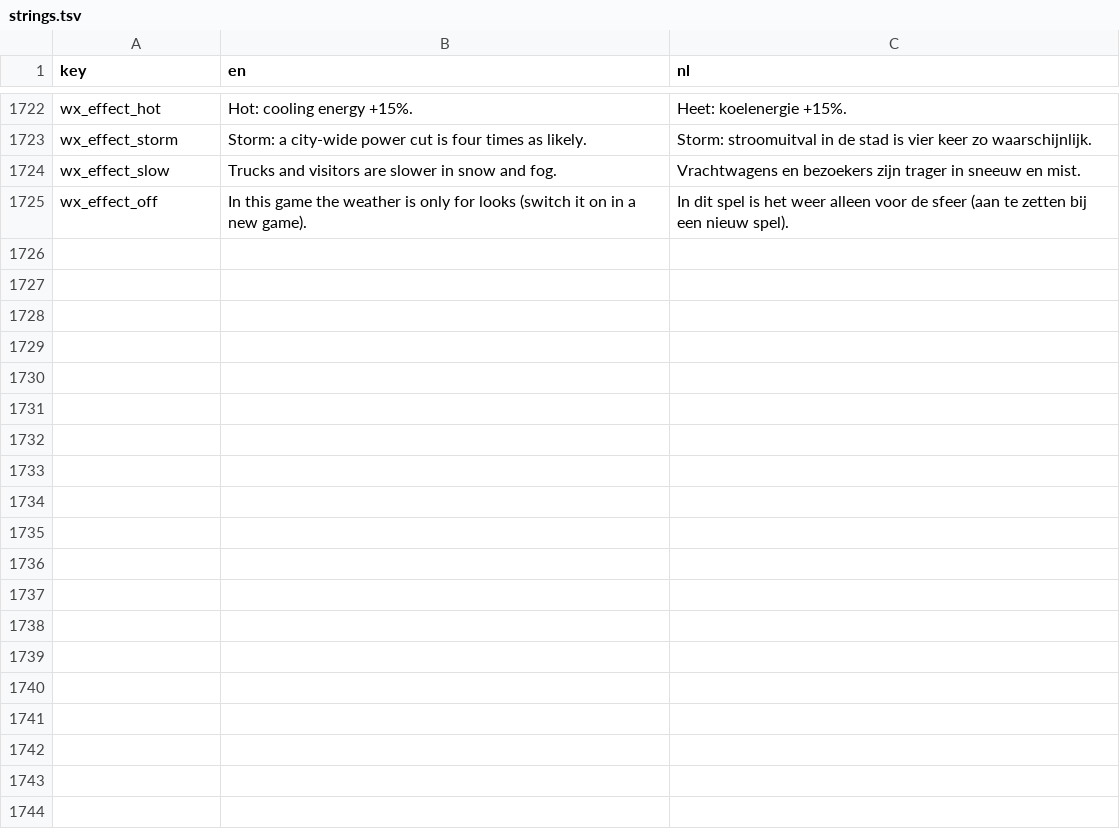
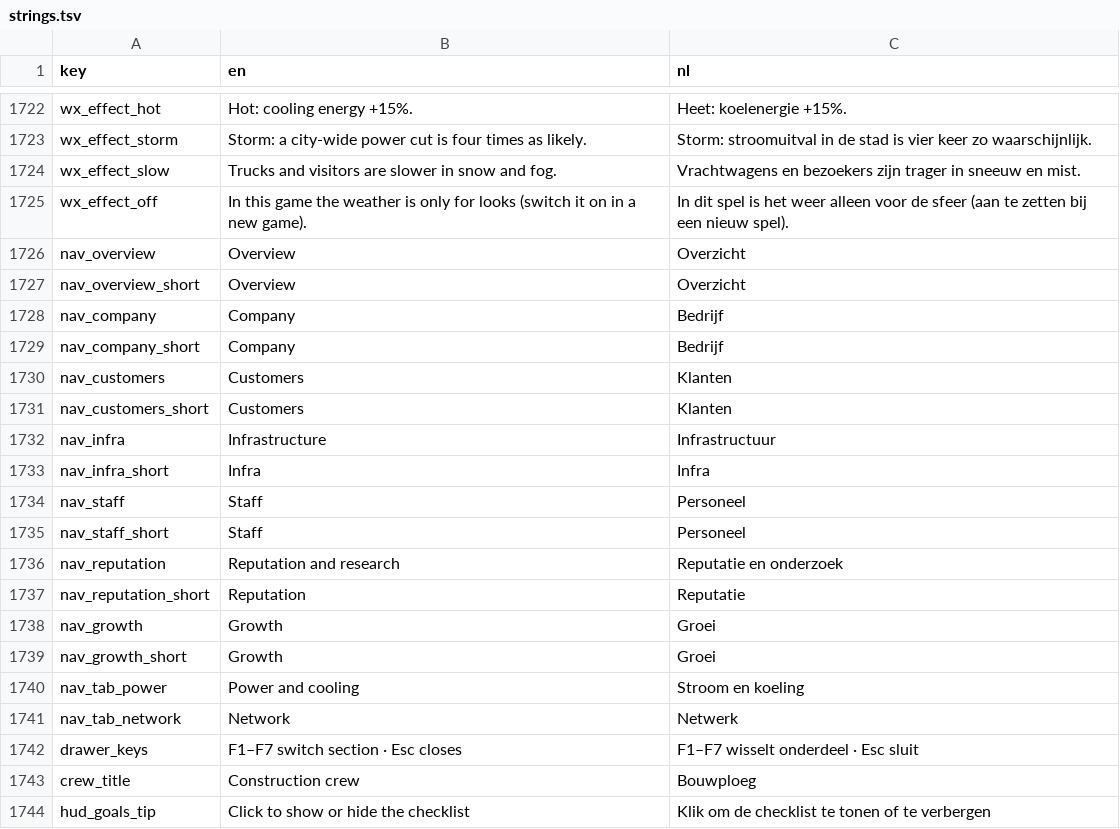
Before and after one commit to rhisijmuiden/datacenter-architect, a TSV file: game/locale/strings.tsv, drawn as a sheet; only a part is shown, gaps mark what is left out; the diff covers the shown part only; the diff names each change by its address in the sheet, - before the commit and + after, or states it on an @@ line.

```diff
--- a/game/locale/strings.tsv
+++ b/game/locale/strings.tsv
+row 1726: nav_overview | Overview | Overzicht
+row 1727: nav_overview_short | Overview | Overzicht
+row 1728: nav_company | Company | Bedrijf
+row 1729: nav_company_short | Company | Bedrijf
+row 1730: nav_customers | Customers | Klanten
+row 1731: nav_customers_short | Customers | Klanten
+row 1732: nav_infra | Infrastructure | Infrastructuur
+row 1733: nav_infra_short | Infra | Infra
+row 1734: nav_staff | Staff | Personeel
+row 1735: nav_staff_short | Staff | Personeel
+row 1736: nav_reputation | Reputation and research | Reputatie en onderzoek
+row 1737: nav_reputation_short | Reputation | Reputatie
+row 1738: nav_growth | Growth | Groei
+row 1739: nav_growth_short | Growth | Groei
+row 1740: nav_tab_power | Power and cooling | Stroom en koeling
+row 1741: nav_tab_network | Network | Netwerk
+row 1742: drawer_keys | F1–F7 switch section · Esc closes | F1–F7 wisselt onderdeel · Esc sluit
+row 1743: crew_title | Construction crew | Bouwploeg
+row 1744: hud_goals_tip | Click to show or hide the checklist | Klik om de checklist te tonen of te verbergen
```
Also changed, not shown: 24 added rows elsewhere in this file, 25 other files.
